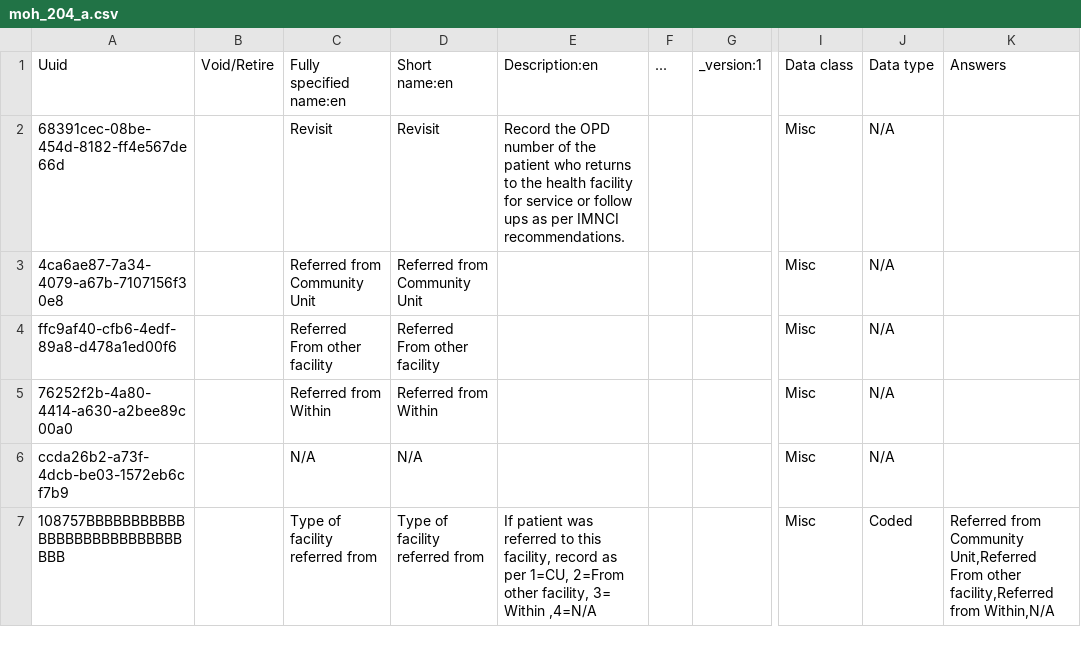
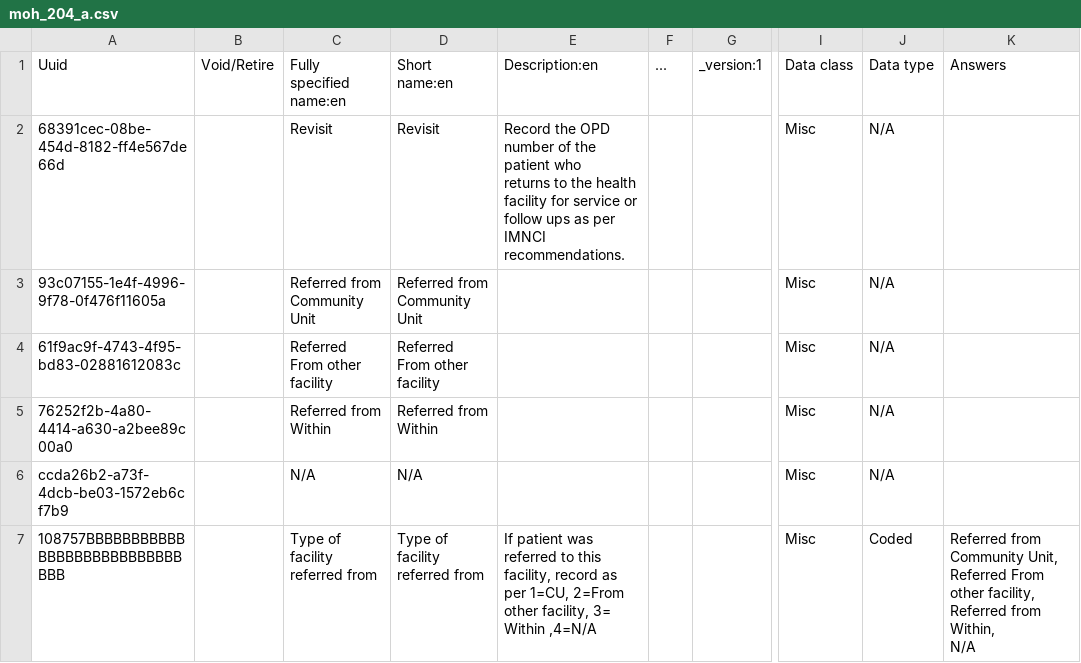
Before and after one commit to PiusKariuki/eHospital2.0, a CSV file: distro/configuration/concepts/moh_204_a.csv, drawn as a sheet; only a part is shown, gaps mark what is left out; ↵ is a line break in a cell; the diff covers the shown part only; the diff names each change by its address in the sheet, - before the commit and + after, or states it on an @@ line.

```diff
--- a/distro/configuration/concepts/moh_204_a.csv
+++ b/distro/configuration/concepts/moh_204_a.csv
-E2: …IMNCI recommendations.
+E2: …IMNCI recommendations.
-A3: 4ca6ae87-7a34-4079-a67b-7107156f30e8
+A3: 93c07155-1e4f-4996-9f78-0f476f11605a
-A4: ffc9af40-cfb6-4edf-89a8-d478a1ed00f6
+A4: 61f9ac9f-4743-4f95-bd83-02881612083c
-E7: …Within ,4=N/A
+E7: …Within ,4=N/A
-K7: …from Community Unit,Referred From other facility,Referred from Within,N/A
+K7: …from Community Unit, ↵ Referred From other facility, ↵ Referred from Within, ↵ N/A
```
Also changed, not shown: 10 edited cells elsewhere in this file, 1 other file.
